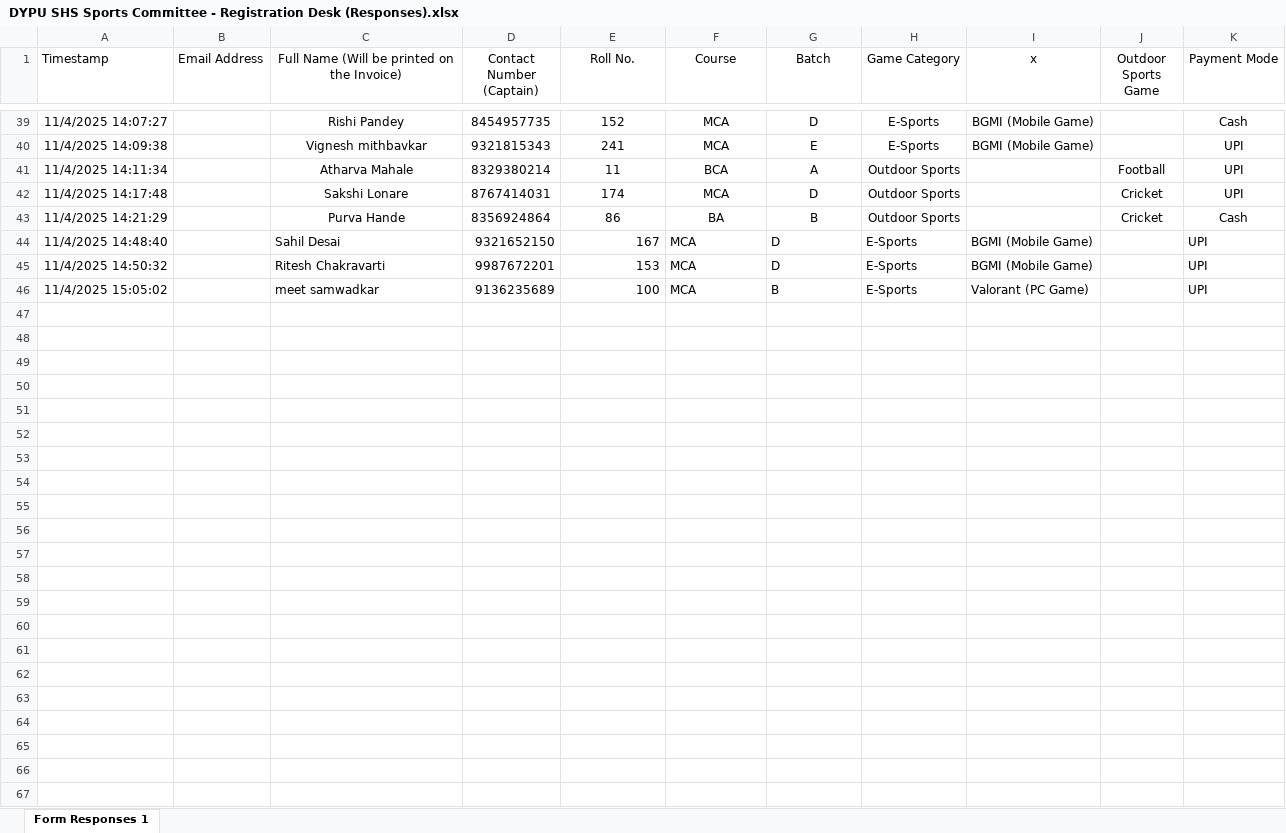
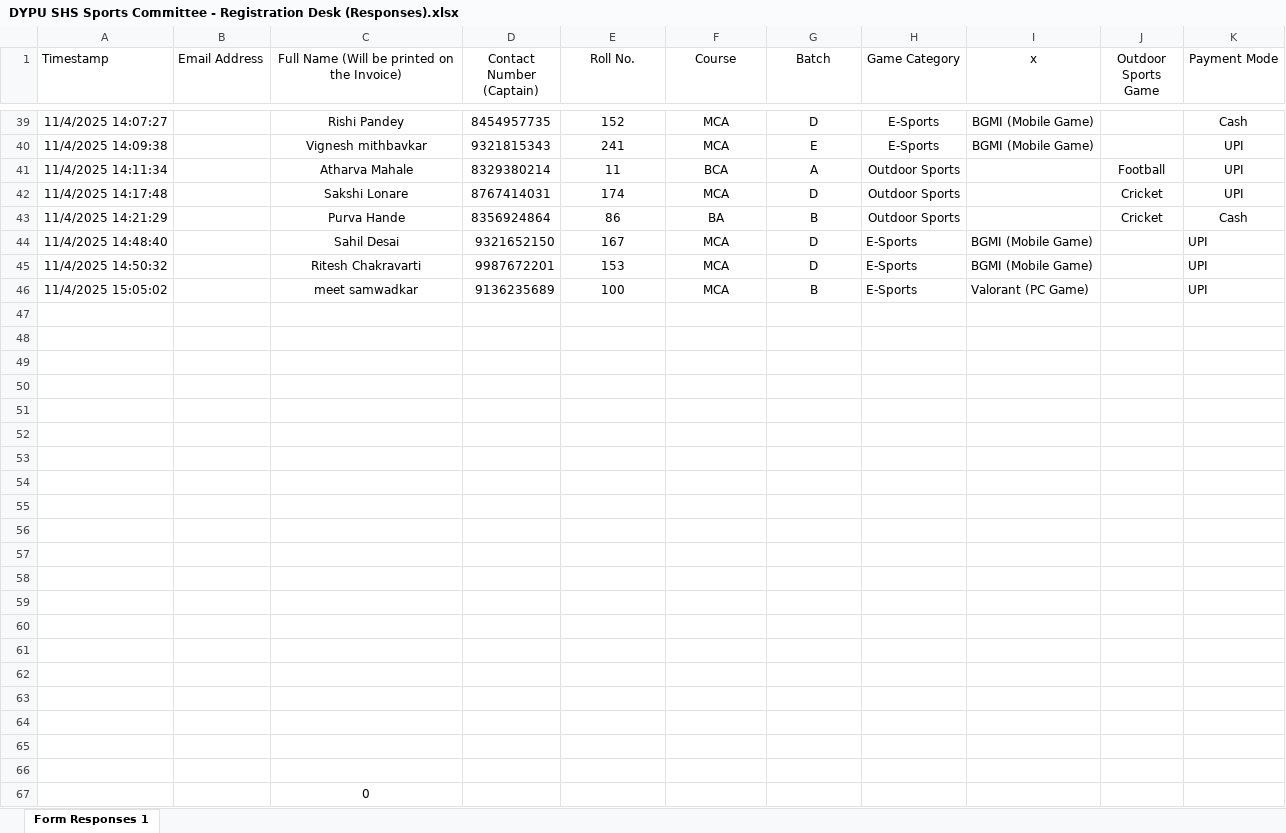
Before and after one commit to DevStorm22/dypusportscommittee, an Excel workbook: DYPU SHS Sports Committee - Registration Desk (Responses).xlsx, sheet Form Responses 1, drawn as a sheet; only a part is shown, gaps mark what is left out; values as stored, in another font and other column widths than the file's, no borders; charts and pictures and table styles not drawn; rows hold the shown columns only; the diff names each change by its address in the sheet, - before the commit and + after, or states it on an @@ line.

Commit message:
Old data + Mahasangram

```diff
--- a/DYPU SHS Sports Committee - Registration Desk (Responses).xlsx (sheet Form Responses 1)
+++ b/DYPU SHS Sports Committee - Registration Desk (Responses).xlsx (sheet Form Responses 1)
-C44:C46 alignment: left
+C44:C46 alignment: center
-E44:E46 alignment: right
+E44:E46 alignment: center
-F44:G46 alignment: left
+F44:G46 alignment: center
+row 47: (empty)
+row 48: (empty)
+row 49: (empty)
+row 50: (empty)
+row 51: (empty)
+row 52: (empty)
+row 53: (empty)
+row 54: (empty)
+row 55: (empty)
+row 56: (empty)
+row 57: (empty)
+row 58: (empty)
+row 59: (empty)
+row 60: (empty)
+row 61: (empty)
+row 62: (empty)
+row 63: (empty)
+row 64: (empty)
+row 65: (empty)
+row 66: (empty)
+row 67:  |  | 0
```
Also changed, not shown: charts or pictures, Registration list till 4 nov.xlsx, 19 other files.
